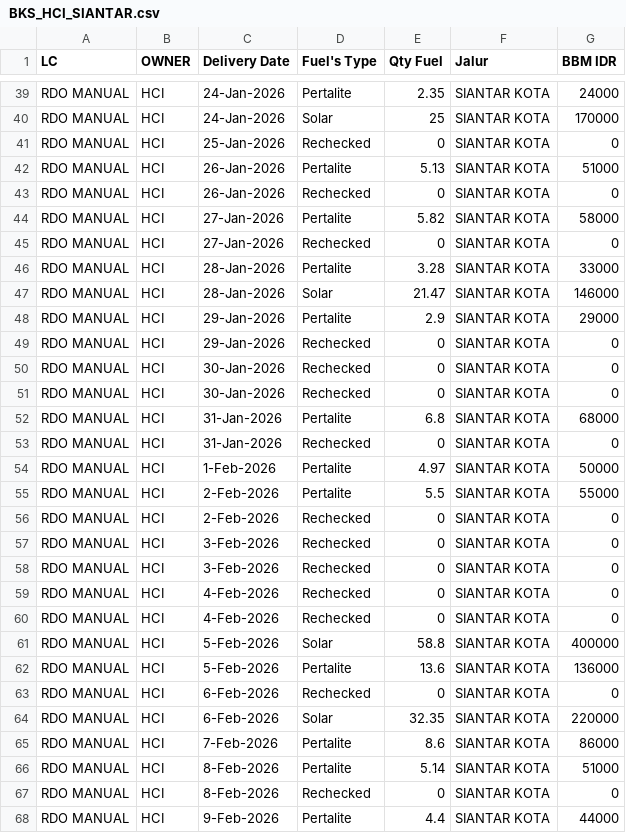
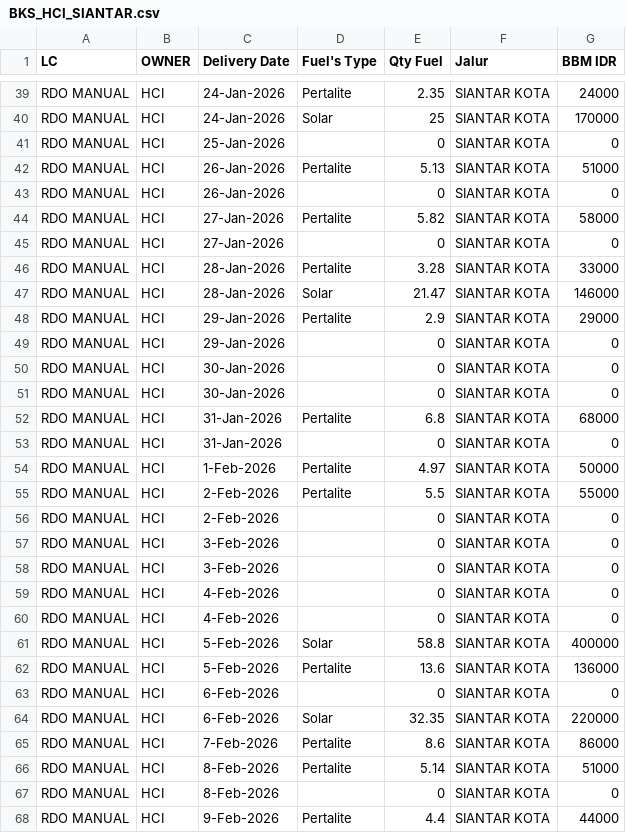
Before and after one commit to heylilyloops/Dashboard-Fuel-Usage-, a CSV file: data/BKS_HCI_SIANTAR.csv, drawn as a sheet; only a part is shown, gaps mark what is left out; the diff covers the shown part only.

```diff
--- a/data/BKS_HCI_SIANTAR.csv
+++ b/data/BKS_HCI_SIANTAR.csv
@@ -40,7 +40,7 @@ RDO MANUAL,HCI,24-Jan-2026,Pertalite,2.35,SIANTAR KOTA,24000
 RDO MANUAL,HCI,24-Jan-2026,Solar,25,SIANTAR KOTA,170000
-RDO MANUAL,HCI,25-Jan-2026,Rechecked,0,SIANTAR KOTA,0
+RDO MANUAL,HCI,25-Jan-2026,,0,SIANTAR KOTA,0
 RDO MANUAL,HCI,26-Jan-2026,Pertalite,5.13,SIANTAR KOTA,51000
-RDO MANUAL,HCI,26-Jan-2026,Rechecked,0,SIANTAR KOTA,0
+RDO MANUAL,HCI,26-Jan-2026,,0,SIANTAR KOTA,0
 RDO MANUAL,HCI,27-Jan-2026,Pertalite,5.82,SIANTAR KOTA,58000
-RDO MANUAL,HCI,27-Jan-2026,Rechecked,0,SIANTAR KOTA,0
+RDO MANUAL,HCI,27-Jan-2026,,0,SIANTAR KOTA,0
 RDO MANUAL,HCI,28-Jan-2026,Pertalite,3.28,SIANTAR KOTA,33000
@@ -48,17 +48,17 @@ RDO MANUAL,HCI,28-Jan-2026,Solar,21.47,SIANTAR KOTA,146000
 RDO MANUAL,HCI,29-Jan-2026,Pertalite,2.9,SIANTAR KOTA,29000
-RDO MANUAL,HCI,29-Jan-2026,Rechecked,0,SIANTAR KOTA,0
-RDO MANUAL,HCI,30-Jan-2026,Rechecked,0,SIANTAR KOTA,0
-RDO MANUAL,HCI,30-Jan-2026,Rechecked,0,SIANTAR KOTA,0
+RDO MANUAL,HCI,29-Jan-2026,,0,SIANTAR KOTA,0
+RDO MANUAL,HCI,30-Jan-2026,,0,SIANTAR KOTA,0
+RDO MANUAL,HCI,30-Jan-2026,,0,SIANTAR KOTA,0
 RDO MANUAL,HCI,31-Jan-2026,Pertalite,6.8,SIANTAR KOTA,68000
-RDO MANUAL,HCI,31-Jan-2026,Rechecked,0,SIANTAR KOTA,0
+RDO MANUAL,HCI,31-Jan-2026,,0,SIANTAR KOTA,0
 RDO MANUAL,HCI,1-Feb-2026,Pertalite,4.97,SIANTAR KOTA,50000
 RDO MANUAL,HCI,2-Feb-2026,Pertalite,5.5,SIANTAR KOTA,55000
-RDO MANUAL,HCI,2-Feb-2026,Rechecked,0,SIANTAR KOTA,0
-RDO MANUAL,HCI,3-Feb-2026,Rechecked,0,SIANTAR KOTA,0
-RDO MANUAL,HCI,3-Feb-2026,Rechecked,0,SIANTAR KOTA,0
-RDO MANUAL,HCI,4-Feb-2026,Rechecked,0,SIANTAR KOTA,0
-RDO MANUAL,HCI,4-Feb-2026,Rechecked,0,SIANTAR KOTA,0
+RDO MANUAL,HCI,2-Feb-2026,,0,SIANTAR KOTA,0
+RDO MANUAL,HCI,3-Feb-2026,,0,SIANTAR KOTA,0
+RDO MANUAL,HCI,3-Feb-2026,,0,SIANTAR KOTA,0
+RDO MANUAL,HCI,4-Feb-2026,,0,SIANTAR KOTA,0
+RDO MANUAL,HCI,4-Feb-2026,,0,SIANTAR KOTA,0
 RDO MANUAL,HCI,5-Feb-2026,Solar,58.8,SIANTAR KOTA,400000
 RDO MANUAL,HCI,5-Feb-2026,Pertalite,13.6,SIANTAR KOTA,136000
-RDO MANUAL,HCI,6-Feb-2026,Rechecked,0,SIANTAR KOTA,0
+RDO MANUAL,HCI,6-Feb-2026,,0,SIANTAR KOTA,0
 RDO MANUAL,HCI,6-Feb-2026,Solar,32.35,SIANTAR KOTA,220000
@@ -66,3 +66,3 @@ RDO MANUAL,HCI,7-Feb-2026,Pertalite,8.6,SIANTAR KOTA,86000
 RDO MANUAL,HCI,8-Feb-2026,Pertalite,5.14,SIANTAR KOTA,51000
-RDO MANUAL,HCI,8-Feb-2026,Rechecked,0,SIANTAR KOTA,0
+RDO MANUAL,HCI,8-Feb-2026,,0,SIANTAR KOTA,0
 RDO MANUAL,HCI,9-Feb-2026,Pertalite,4.4,SIANTAR KOTA,44000
```
Also changed, not shown: 2 added rows and 167 edited cells elsewhere in this file, data/BKS_HCI_JAMBI.csv, data/HCI_CIKUPA.csv, 16 other files.
